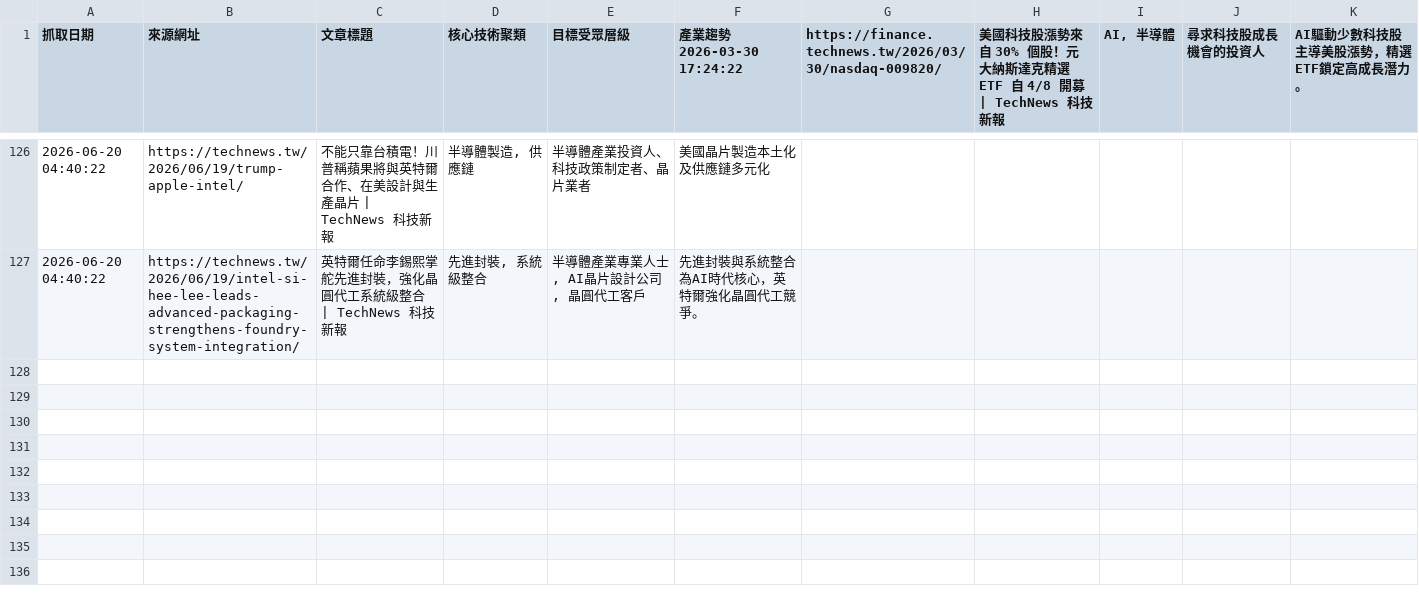
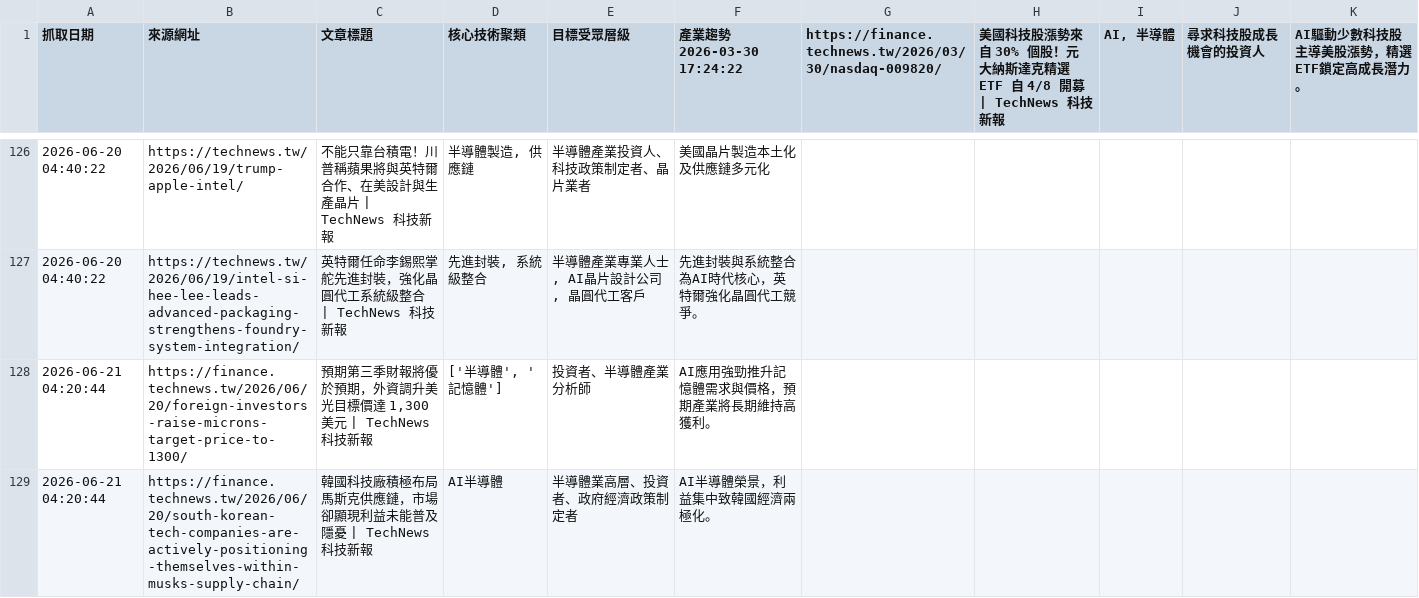
Before and after one commit to SEMITWmkt/SEMI-SEO-GEO, a CSV file: semi_market_data.csv, drawn as a sheet; only a part is shown, gaps mark what is left out; the diff names each change by its address in the sheet, - before the commit and + after, or states it on an @@ line.

```diff
--- a/semi_market_data.csv
+++ b/semi_market_data.csv
+row 128: 2026-06-21 04:20:44 | https://finance.technews.tw/2026/06/20/foreign-investors-raise-microns-target-price-to-1300/ | 預期第三季財報將優於預期，外資調升美光目標價達 1,300 美元 | TechNews 科技新報 | ['半導體', '記憶體'] | 投資者、半導體產業分析師 | AI應用強勁推升記憶體需求與價格，預期產業將長期維持高獲利。
+row 129: 2026-06-21 04:20:44 | https://finance.technews.tw/2026/06/20/south-korean-tech-companies-are-actively-positioning-themselves-within-musks-supply-chain/ | 韓國科技廠積極布局馬斯克供應鏈，市場卻顯現利益未能普及隱憂 | TechNews 科技新報 | AI半導體 | 半導體業高層、投資者、政府經濟政策制定者 | AI半導體榮景，利益集中致韓國經濟兩極化。
```
